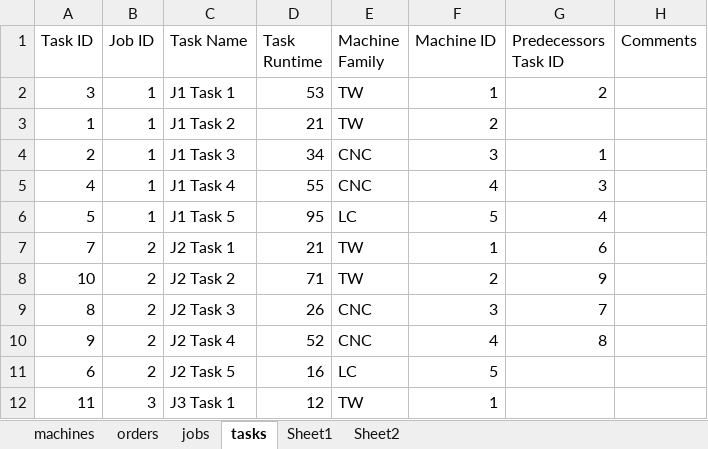
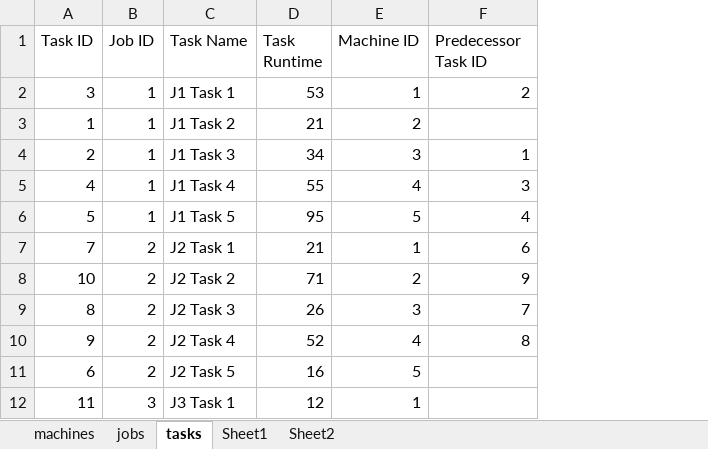
Before and after one commit to sbudelman/tfm-repo, an Excel workbook: data/data1.xlsx, sheet tasks, drawn as a sheet; only a part is shown; values as stored, in another font and other column widths than the file's, no borders; removed rows and columns are numbered as before the commit, all else as after; the diff names each change by its address in the sheet, - before the commit and + after, or states it on an @@ line.

```diff
--- a/data/data1.xlsx (sheet tasks)
+++ b/data/data1.xlsx (sheet tasks)
-sheet tab: orders
-column E (Machine Family), rows 2-12: TW | TW | CNC | CNC | LC | TW | TW | CNC | CNC | LC | TW
-column H (Comments), empty
-F1: Predecessors Task ID
+F1: Predecessor Task ID
```
Also changed, not shown: sheet jobs, sheet machines, formulas that keep their value, 11 other files.
